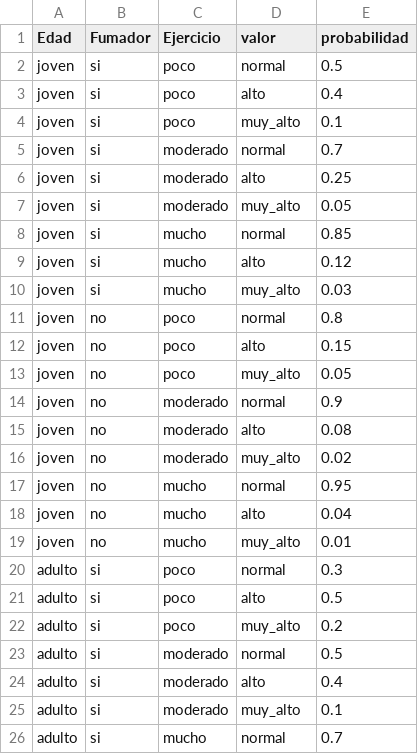
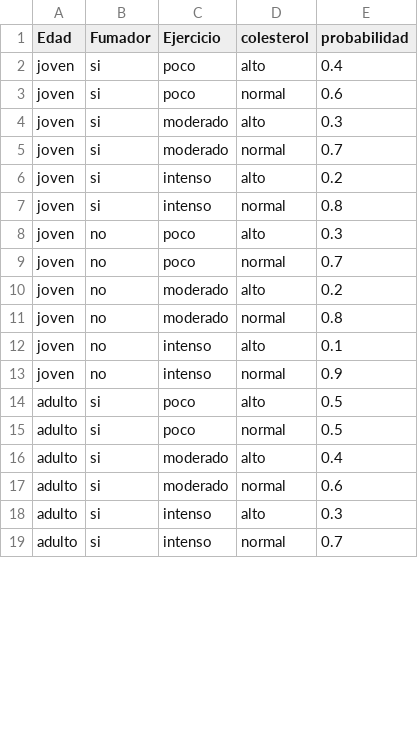
Before and after one commit to jacobUrrea/Proyecto_3IA, a CSV file: nodo_colesterol.csv, drawn as a sheet; only a part is shown; the diff covers the shown part only.

```diff
--- a/nodo_colesterol.csv
+++ b/nodo_colesterol.csv
@@ -1,26 +1,19 @@
-Edad,Fumador,Ejercicio,valor,probabilidad
-joven,si,poco,normal,0.5
+Edad,Fumador,Ejercicio,colesterol,probabilidad
 joven,si,poco,alto,0.4
-joven,si,poco,muy_alto,0.1
+joven,si,poco,normal,0.6
+joven,si,moderado,alto,0.3
 joven,si,moderado,normal,0.7
-joven,si,moderado,alto,0.25
-joven,si,moderado,muy_alto,0.05
-joven,si,mucho,normal,0.85
-joven,si,mucho,alto,0.12
-joven,si,mucho,muy_alto,0.03
-joven,no,poco,normal,0.8
-joven,no,poco,alto,0.15
-joven,no,poco,muy_alto,0.05
-joven,no,moderado,normal,0.9
-joven,no,moderado,alto,0.08
-joven,no,moderado,muy_alto,0.02
-joven,no,mucho,normal,0.95
-joven,no,mucho,alto,0.04
-joven,no,mucho,muy_alto,0.01
-adulto,si,poco,normal,0.3
+joven,si,intenso,alto,0.2
+joven,si,intenso,normal,0.8
+joven,no,poco,alto,0.3
+joven,no,poco,normal,0.7
+joven,no,moderado,alto,0.2
+joven,no,moderado,normal,0.8
+joven,no,intenso,alto,0.1
+joven,no,intenso,normal,0.9
 adulto,si,poco,alto,0.5
-adulto,si,poco,muy_alto,0.2
-adulto,si,moderado,normal,0.5
+adulto,si,poco,normal,0.5
 adulto,si,moderado,alto,0.4
-adulto,si,moderado,muy_alto,0.1
-adulto,si,mucho,normal,0.7
+adulto,si,moderado,normal,0.6
+adulto,si,intenso,alto,0.3
+adulto,si,intenso,normal,0.7
```
Also changed, not shown: 1 added row, 12 removed rows and 25 edited cells elsewhere in this file, estructura_red.csv, nodo_enfermedadCardiaca.csv, 11 other files.
